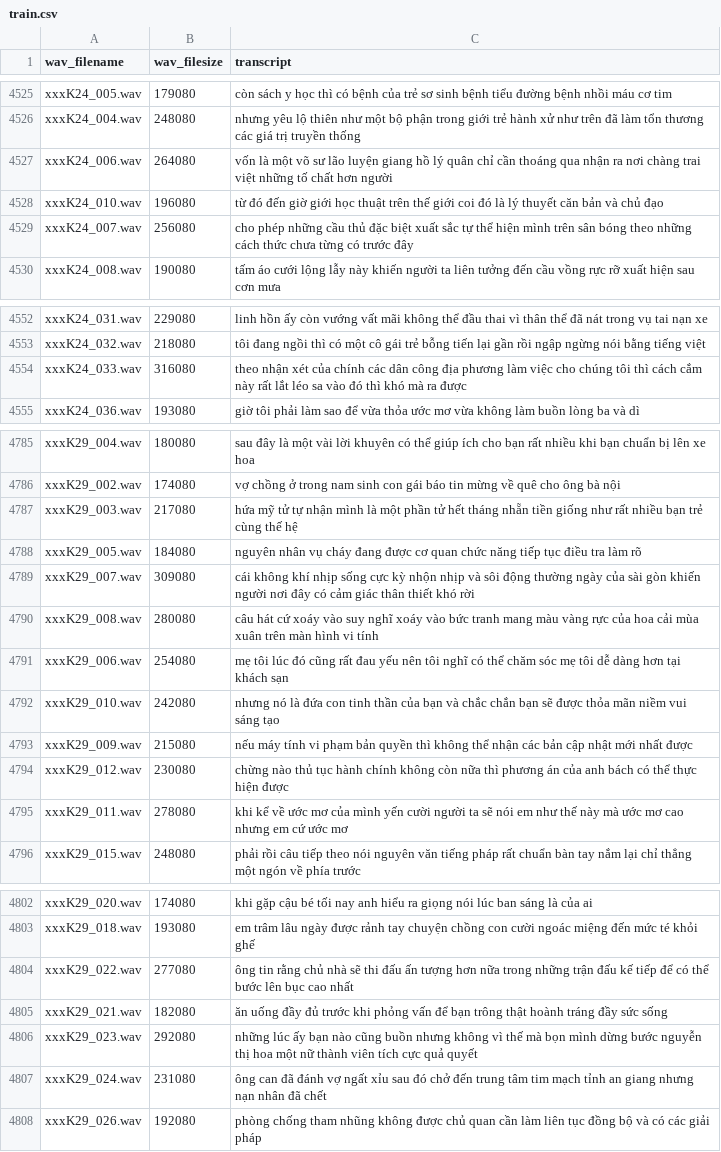
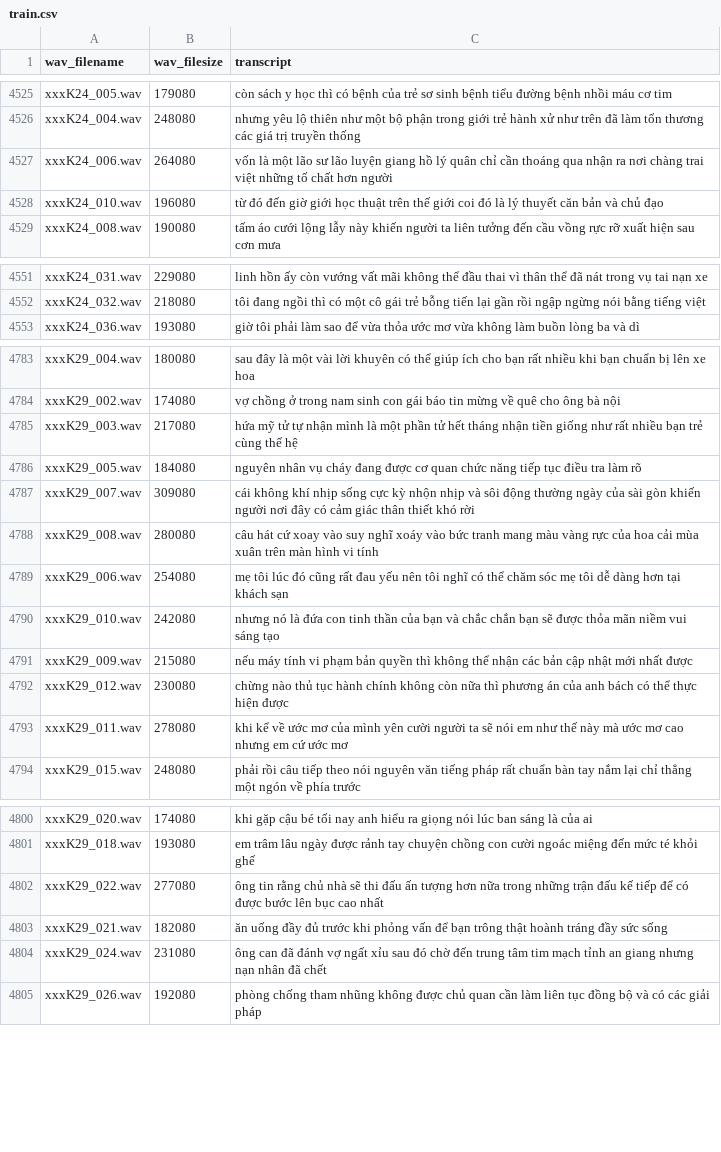
Before and after one commit to nttri/SpeechRecognitionThesis, a CSV file: train.csv, drawn as a sheet; only a part is shown, gaps mark what is left out; the diff covers the shown part only.

Commit message:
[Data] train 24,25,29

```diff
--- a/train.csv
+++ b/train.csv
@@ -4526,5 +4526,4 @@ xxxK24_005.wav,179080,còn sách y học thì có bệnh của trẻ sơ sinh b
 xxxK24_004.wav,248080,nhưng yêu lộ thiên như một bộ phận trong giới trẻ hành xử như trên đã làm tổn thương các giá trị truyền thống
-xxxK24_006.wav,264080,vốn là một võ sư lão luyện giang hồ lý quân chỉ cần thoáng qua nhận ra nơi chàng trai việt những tố chất hơn người
+xxxK24_006.wav,264080,vốn là một lão sư lão luyện giang hồ lý quân chỉ cần thoáng qua nhận ra nơi chàng trai việt những tố chất hơn người
 xxxK24_010.wav,196080,từ đó đến giờ giới học thuật trên thế giới coi đó là lý thuyết căn bản và chủ đạo
-xxxK24_007.wav,256080,cho phép những cầu thủ đặc biệt xuất sắc tự thể hiện mình trên sân bóng theo những cách thức chưa từng có trước đây
 xxxK24_008.wav,190080,tấm áo cưới lộng lẫy này khiến người ta liên tưởng đến cầu vồng rực rỡ xuất hiện sau cơn mưa
@@ -4553,3 +4552,2 @@ xxxK24_031.wav,229080,linh hồn ấy còn vướng vất mãi không thể đ
 xxxK24_032.wav,218080,tôi đang ngồi thì có một cô gái trẻ bỗng tiến lại gần rồi ngập ngừng nói bằng tiếng việt
-xxxK24_033.wav,316080,theo nhận xét của chính các dân công địa phương làm việc cho chúng tôi thì cách cắm này rất lắt léo sa vào đó thì khó mà ra được
 xxxK24_036.wav,193080,giờ tôi phải làm sao để vừa thỏa ước mơ vừa không làm buồn lòng ba và dì
@@ -4786,6 +4784,6 @@ xxxK29_004.wav,180080,sau đây là một vài lời khuyên có thể giúp íc
 xxxK29_002.wav,174080,vợ chồng ở trong nam sinh con gái báo tin mừng về quê cho ông bà nội
-xxxK29_003.wav,217080,hứa mỹ tử tự nhận mình là một phần tử hết tháng nhẵn tiền giống như rất nhiều bạn trẻ cùng thế hệ
+xxxK29_003.wav,217080,hứa mỹ tử tự nhận mình là một phần tử hết tháng nhận tiền giống như rất nhiều bạn trẻ cùng thế hệ
 xxxK29_005.wav,184080,nguyên nhân vụ cháy đang được cơ quan chức năng tiếp tục điều tra làm rõ
 xxxK29_007.wav,309080,cái không khí nhịp sống cực kỳ nhộn nhịp và sôi động thường ngày của sài gòn khiến người nơi đây có cảm giác thân thiết khó rời
-xxxK29_008.wav,280080,câu hát cứ xoáy vào suy nghĩ xoáy vào bức tranh mang màu vàng rực của hoa cải mùa xuân trên màn hình vi tính
+xxxK29_008.wav,280080,câu hát cứ xoay vào suy nghĩ xoáy vào bức tranh mang màu vàng rực của hoa cải mùa xuân trên màn hình vi tính
 xxxK29_006.wav,254080,mẹ tôi lúc đó cũng rất đau yếu nên tôi nghĩ có thể chăm sóc mẹ tôi dễ dàng hơn tại khách sạn
@@ -4794,3 +4792,3 @@ xxxK29_009.wav,215080,nếu máy tính vi phạm bản quyền thì không thể
 xxxK29_012.wav,230080,chừng nào thủ tục hành chính không còn nữa thì phương án của anh bách có thể thực hiện được
-xxxK29_011.wav,278080,khi kể về ước mơ của mình yến cười người ta sẽ nói em như thế này mà ước mơ cao nhưng em cứ ước mơ
+xxxK29_011.wav,278080,khi kể về ước mơ của mình yên cười người ta sẽ nói em như thế này mà ước mơ cao nhưng em cứ ước mơ
 xxxK29_015.wav,248080,phải rồi câu tiếp theo nói nguyên văn tiếng pháp rất chuẩn bàn tay nắm lại chỉ thẳng một ngón về phía trước
@@ -4803,6 +4801,5 @@ xxxK29_020.wav,174080,khi gặp cậu bé tối nay anh hiểu ra giọng nói l
 xxxK29_018.wav,193080,em trâm lâu ngày được rảnh tay chuyện chồng con cười ngoác miệng đến mức té khỏi ghế
-xxxK29_022.wav,277080,ông tin rằng chủ nhà sẽ thi đấu ấn tượng hơn nữa trong những trận đấu kế tiếp để có thể bước lên bục cao nhất
+xxxK29_022.wav,277080,ông tin rằng chủ nhà sẽ thi đấu ấn tượng hơn nữa trong những trận đấu kế tiếp để có được bước lên bục cao nhất
 xxxK29_021.wav,182080,ăn uống đầy đủ trước khi phỏng vấn để bạn trông thật hoành tráng đầy sức sống
-xxxK29_023.wav,292080,những lúc ấy bạn nào cũng buồn nhưng không vì thế mà bọn mình dừng bước nguyễn thị hoa một nữ thành viên tích cực quả quyết
-xxxK29_024.wav,231080,ông can đã đánh vợ ngất xỉu sau đó chở đến trung tâm tim mạch tỉnh an giang nhưng nạn nhân đã chết
+xxxK29_024.wav,231080,ông can đã đánh vợ ngất xỉu sau đó chờ đến trung tâm tim mạch tỉnh an giang nhưng nạn nhân đã chết
 xxxK29_026.wav,192080,phòng chống tham nhũng không được chủ quan cần làm liên tục đồng bộ và có các giải pháp
```
Also changed, not shown: 28 edited cells elsewhere in this file.
